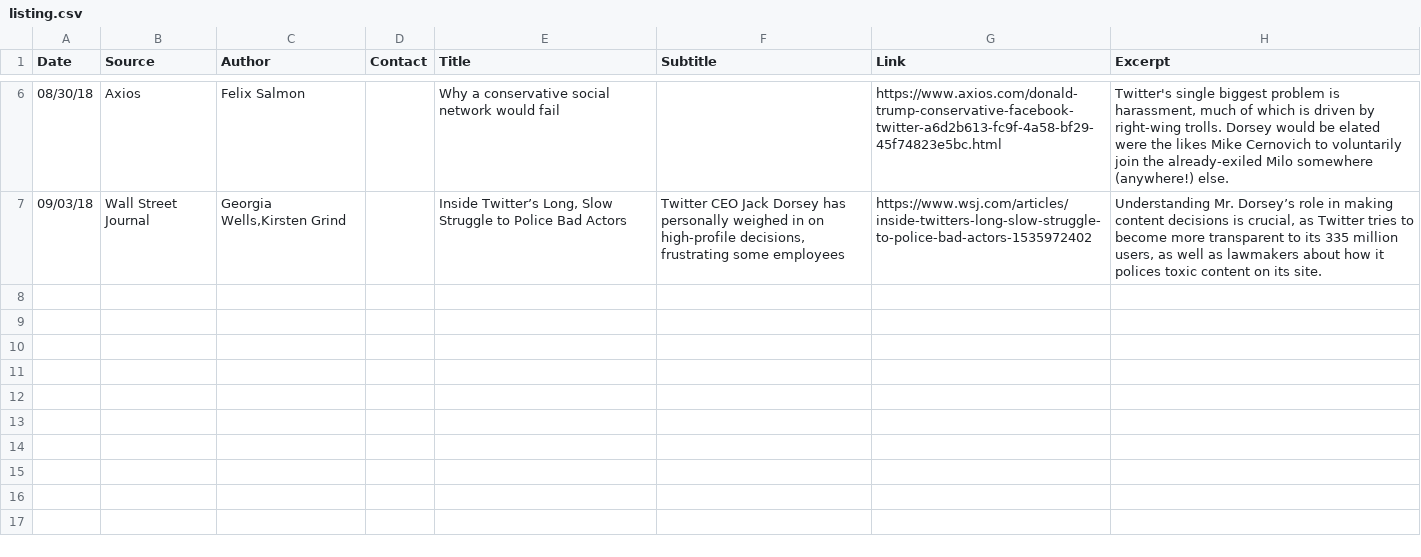
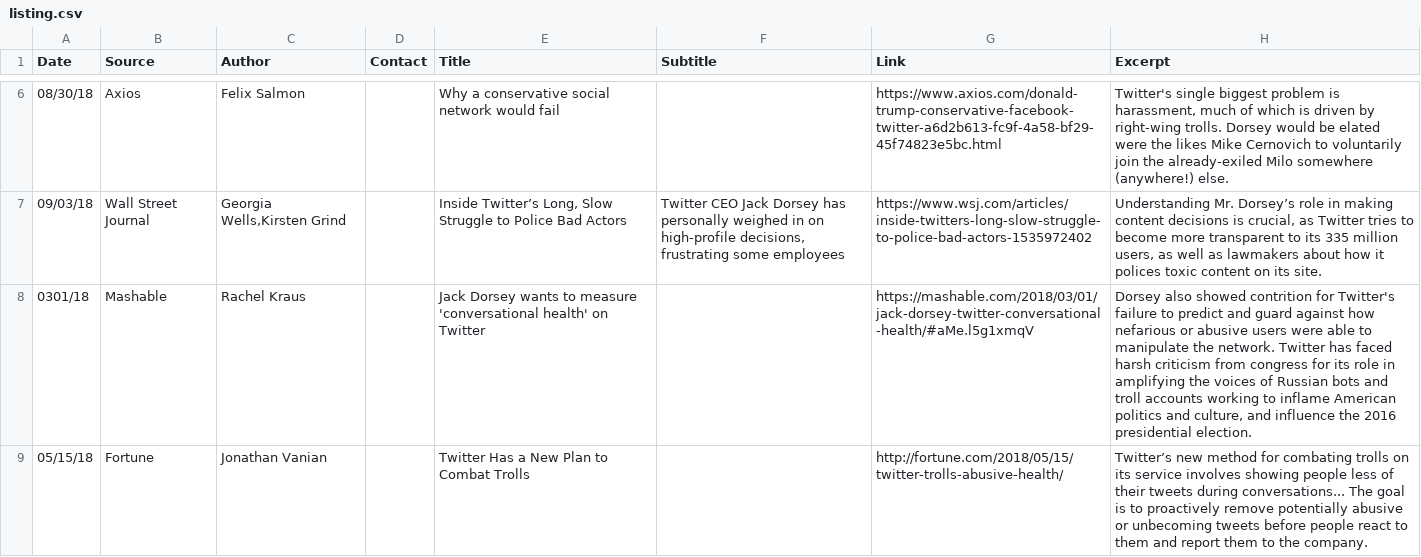
Before and after one commit to 24AheadDotCom/pro-censorship-journalists, a CSV file: listing.csv, drawn as a sheet; only a part is shown, gaps mark what is left out.

Commit message:
vanian, kraus

```diff
--- a/listing.csv
+++ b/listing.csv
@@ -7 +7,3 @@ Date,Source,Author,Contact,Title,Subtitle,Link,Excerpt
 09/03/18,Wall Street Journal,"Georgia Wells,Kirsten Grind",,"Inside Twitter’s Long, Slow Struggle to Police Bad Actors","Twitter CEO Jack Dorsey has personally weighed in on high-profile decisions, frustrating some employees",https://www.wsj.com/articles/inside-twitters-long-slow-struggle-to-police-bad-actors-1535972402,"Understanding Mr. Dorsey’s role in making content decisions is crucial, as Twitter tries to become more transparent to its 335 million users, as well as lawmakers about how it polices toxic content on its site."
+0301/18,Mashable,Rachel Kraus,,Jack Dorsey wants to measure 'conversational health' on Twitter,,https://mashable.com/2018/03/01/jack-dorsey-twitter-conversational-health/#aMe.l5g1xmqV,"Dorsey also showed contrition for Twitter's failure to predict and guard against how nefarious or abusive users were able to manipulate the network. Twitter has faced harsh criticism from congress for its role in amplifying the voices of Russian bots and troll accounts working to inflame American politics and culture, and influence the 2016 presidential election."
+05/15/18,Fortune,Jonathan Vanian,,Twitter Has a New Plan to Combat Trolls,,http://fortune.com/2018/05/15/twitter-trolls-abusive-health/,Twitter’s new method for combating trolls on its service involves showing people less of their tweets during conversations... The goal is to proactively remove potentially abusive or unbecoming tweets before people react to them and report them to the company.
```
Also changed, not shown: 1 other file.
